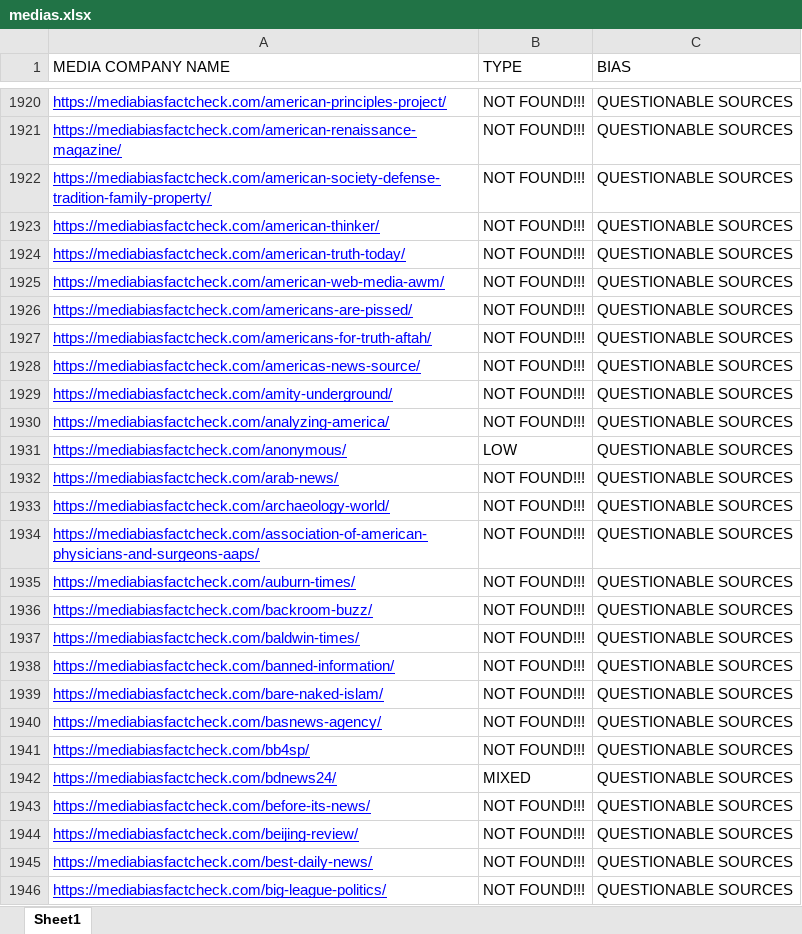
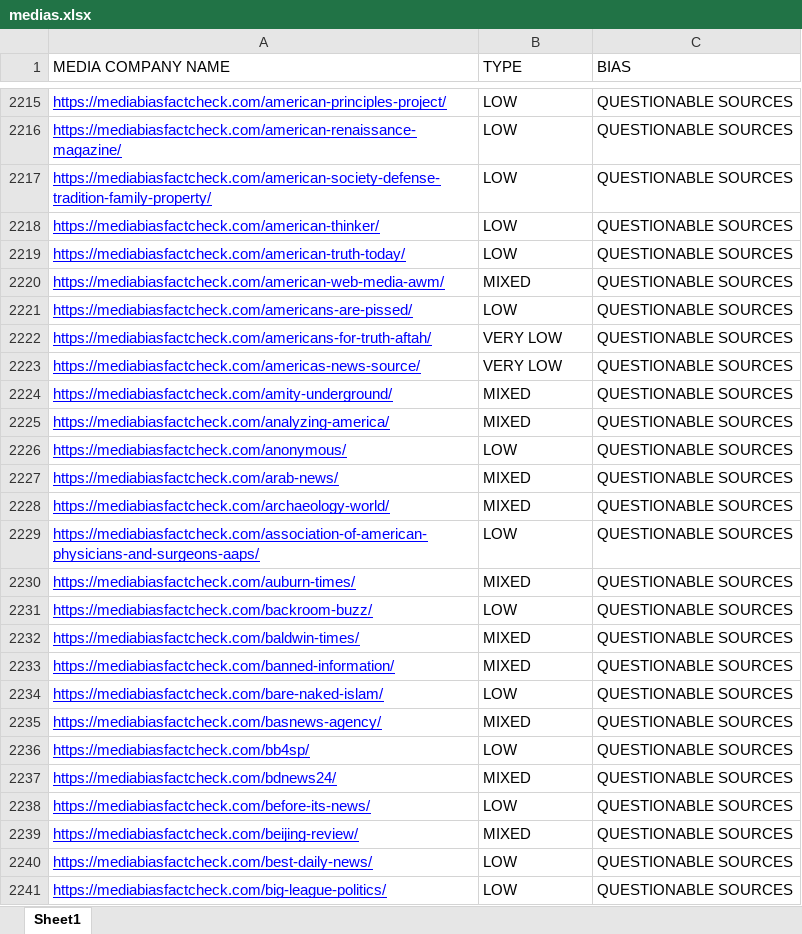
Before and after one commit to josecarlosbcn/wsHaiX, an Excel workbook: output/medias.xlsx, sheet Sheet1, drawn as a sheet; only a part is shown, gaps mark what is left out; values as stored, in another font and other column widths than the file's, no borders; charts and pictures not drawn; addresses are those after the commit; the diff covers the shown part only; the diff names each change by its address in the sheet, - before the commit and + after, or states it on an @@ line.

```diff
--- a/output/medias.xlsx (sheet Sheet1)
+++ b/output/medias.xlsx (sheet Sheet1)
-B2215:B2219 (TYPE): NOT FOUND!!!
+B2215:B2219 (TYPE): LOW
-B2220 (TYPE): NOT FOUND!!!
+B2220 (TYPE): MIXED
-B2221 (TYPE): NOT FOUND!!!
+B2221 (TYPE): LOW
-B2222:B2223 (TYPE): NOT FOUND!!!
+B2222:B2223 (TYPE): VERY LOW
-B2224:B2225 (TYPE): NOT FOUND!!!
+B2224:B2225 (TYPE): MIXED
-B2227:B2228 (TYPE): NOT FOUND!!!
+B2227:B2228 (TYPE): MIXED
-B2229 (TYPE): NOT FOUND!!!
+B2229 (TYPE): LOW
-B2230 (TYPE): NOT FOUND!!!
+B2230 (TYPE): MIXED
-B2231 (TYPE): NOT FOUND!!!
+B2231 (TYPE): LOW
-B2232:B2233 (TYPE): NOT FOUND!!!
+B2232:B2233 (TYPE): MIXED
-B2234 (TYPE): NOT FOUND!!!
+B2234 (TYPE): LOW
-B2235 (TYPE): NOT FOUND!!!
+B2235 (TYPE): MIXED
-B2236 (TYPE): NOT FOUND!!!
+B2236 (TYPE): LOW
-B2238 (TYPE): NOT FOUND!!!
+B2238 (TYPE): LOW
-B2239 (TYPE): NOT FOUND!!!
+B2239 (TYPE): MIXED
-B2240:B2241 (TYPE): NOT FOUND!!!
+B2240:B2241 (TYPE): LOW
```
Also changed, not shown: 312 added rows, 11 removed rows and 568 edited cells elsewhere in this sheet, charts or pictures, 5 other files.
